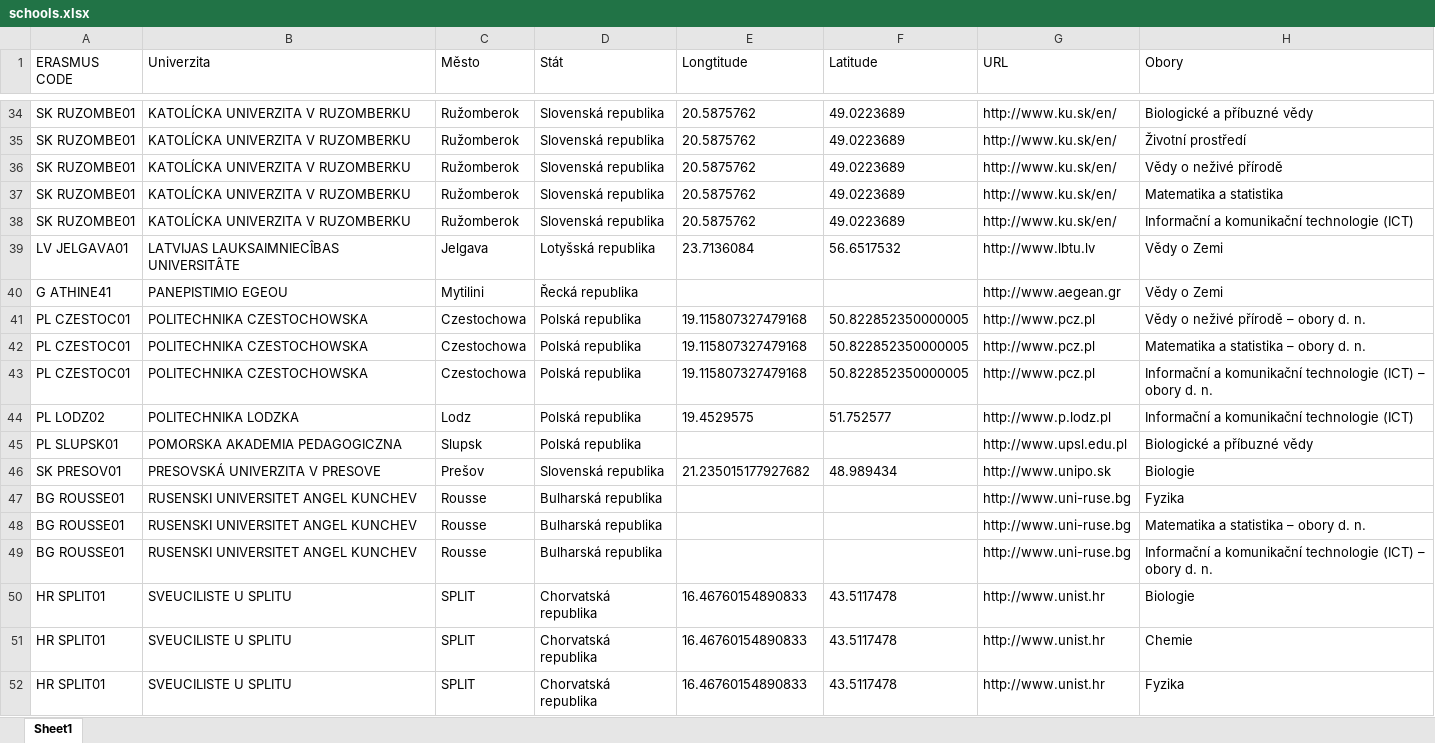
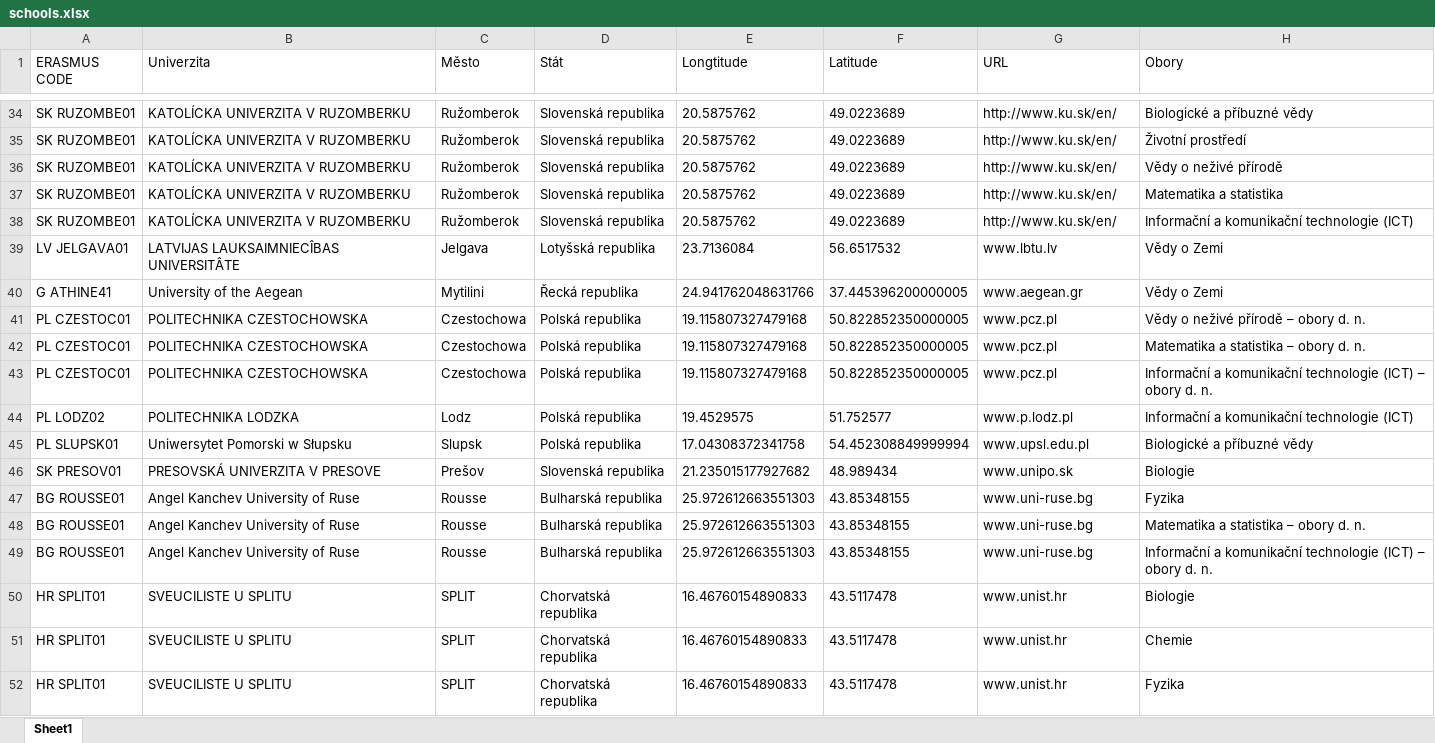
Before and after one commit to majdakleckerova/Erasmus-Visual-Streamlit, an Excel workbook: schools.xlsx, sheet Sheet1, drawn as a sheet; only a part is shown, gaps mark what is left out; values as stored, in another font and other column widths than the file's, no borders; table styles not drawn; the diff covers the shown part only; the diff names each change by its address in the sheet, - before the commit and + after, or states it on an @@ line.

```diff
--- a/schools.xlsx (sheet Sheet1)
+++ b/schools.xlsx (sheet Sheet1)
-G39 (URL): http://www.lbtu.lv
+G39 (URL): www.lbtu.lv
-B40 (Univerzita): PANEPISTIMIO EGEOU
+B40 (Univerzita): University of the Aegean
-E40 (Longtitude): (empty)
+E40 (Longtitude): 24.941762048631766
-F40 (Latitude): (empty)
+F40 (Latitude): 37.445396200000005
-G40 (URL): http://www.aegean.gr
+G40 (URL): www.aegean.gr
-G41:G43 (URL): http://www.pcz.pl
+G41:G43 (URL): www.pcz.pl
-G44 (URL): http://www.p.lodz.pl
+G44 (URL): www.p.lodz.pl
-B45 (Univerzita): POMORSKA AKADEMIA PEDAGOGICZNA
+B45 (Univerzita): Uniwersytet Pomorski w Słupsku
-E45 (Longtitude): (empty)
+E45 (Longtitude): 17.04308372341758
-F45 (Latitude): (empty)
+F45 (Latitude): 54.452308849999994
-G45 (URL): http://www.upsl.edu.pl
+G45 (URL): www.upsl.edu.pl
-G46 (URL): http://www.unipo.sk
+G46 (URL): www.unipo.sk
-B47:B49 (Univerzita): RUSENSKI UNIVERSITET ANGEL KUNCHEV
+B47:B49 (Univerzita): Angel Kanchev University of Ruse
-E47:E49 (Longtitude): (empty)
+E47:E49 (Longtitude): 25.972612663551303
-F47:F49 (Latitude): (empty)
+F47:F49 (Latitude): 43.85348155
-G47:G49 (URL): http://www.uni-ruse.bg
+G47:G49 (URL): www.uni-ruse.bg
-G50:G52 (URL): http://www.unist.hr
+G50:G52 (URL): www.unist.hr
```
Also changed, not shown: 80 edited cells elsewhere in this sheet, url_gen.xlsx, 2 other files.
